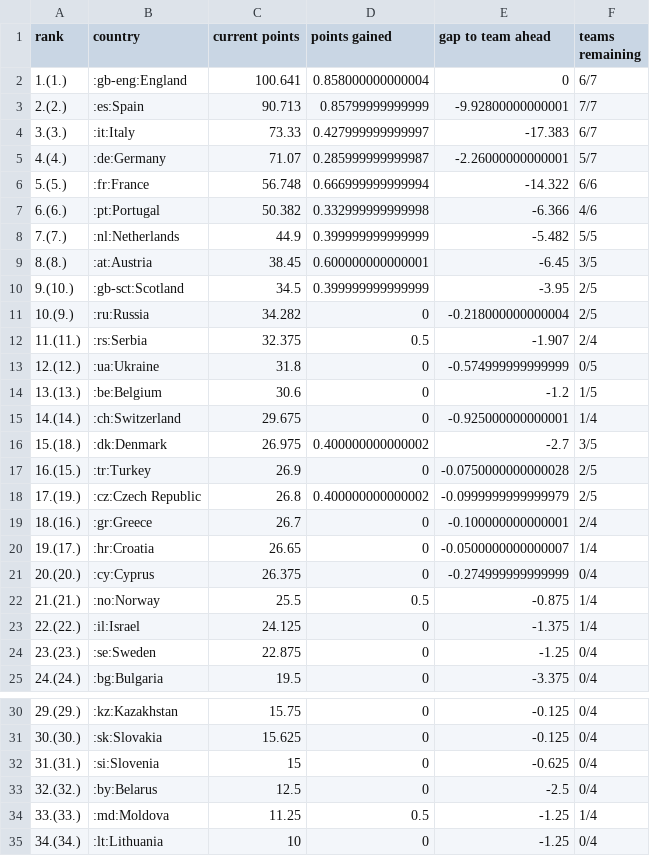
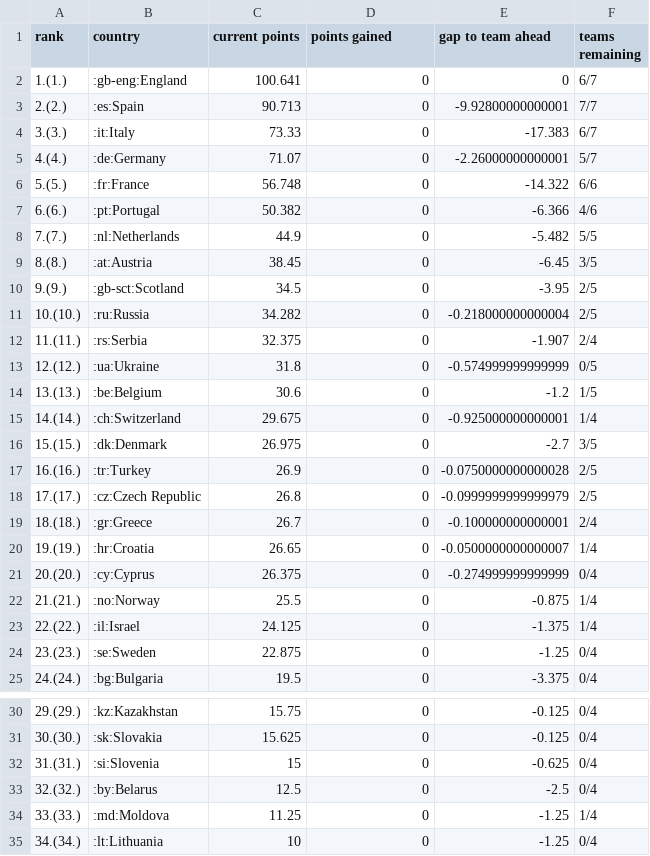
Before and after one commit to awp-finanznachrichten/uefa_ranking, a CSV file: Output/uefa_country_ranking_full.csv, drawn as a sheet; only a part is shown, gaps mark what is left out.

```diff
--- a/Output/uefa_country_ranking_full.csv
+++ b/Output/uefa_country_ranking_full.csv
@@ -1,13 +1,13 @@
 "rank","country","current points","points gained","gap to team ahead","teams remaining"
-"1.(1.)",":gb-eng:England",100.641,0.858000000000004,0,"6/7"
-"2.(2.)",":es:Spain",90.713,0.85799999999999,-9.92800000000001,"7/7"
-"3.(3.)",":it:Italy",73.33,0.427999999999997,-17.383,"6/7"
-"4.(4.)",":de:Germany",71.07,0.285999999999987,-2.26000000000001,"5/7"
-"5.(5.)",":fr:France",56.748,0.666999999999994,-14.322,"6/6"
-"6.(6.)",":pt:Portugal",50.382,0.332999999999998,-6.366,"4/6"
-"7.(7.)",":nl:Netherlands",44.9,0.399999999999999,-5.482,"5/5"
-"8.(8.)",":at:Austria",38.45,0.600000000000001,-6.45,"3/5"
-"9.(10.)",":gb-sct:Scotland",34.5,0.399999999999999,-3.95,"2/5"
-"10.(9.)",":ru:Russia",34.282,0,-0.218000000000004,"2/5"
-"11.(11.)",":rs:Serbia",32.375,0.5,-1.907,"2/4"
+"1.(1.)",":gb-eng:England",100.641,0,0,"6/7"
+"2.(2.)",":es:Spain",90.713,0,-9.92800000000001,"7/7"
+"3.(3.)",":it:Italy",73.33,0,-17.383,"6/7"
+"4.(4.)",":de:Germany",71.07,0,-2.26000000000001,"5/7"
+"5.(5.)",":fr:France",56.748,0,-14.322,"6/6"
+"6.(6.)",":pt:Portugal",50.382,0,-6.366,"4/6"
+"7.(7.)",":nl:Netherlands",44.9,0,-5.482,"5/5"
+"8.(8.)",":at:Austria",38.45,0,-6.45,"3/5"
+"9.(9.)",":gb-sct:Scotland",34.5,0,-3.95,"2/5"
+"10.(10.)",":ru:Russia",34.282,0,-0.218000000000004,"2/5"
+"11.(11.)",":rs:Serbia",32.375,0,-1.907,"2/4"
 "12.(12.)",":ua:Ukraine",31.8,0,-0.574999999999999,"0/5"
@@ -15,9 +15,9 @@
 "14.(14.)",":ch:Switzerland",29.675,0,-0.925000000000001,"1/4"
-"15.(18.)",":dk:Denmark",26.975,0.400000000000002,-2.7,"3/5"
-"16.(15.)",":tr:Turkey",26.9,0,-0.0750000000000028,"2/5"
-"17.(19.)",":cz:Czech Republic",26.8,0.400000000000002,-0.0999999999999979,"2/5"
-"18.(16.)",":gr:Greece",26.7,0,-0.100000000000001,"2/4"
-"19.(17.)",":hr:Croatia",26.65,0,-0.0500000000000007,"1/4"
+"15.(15.)",":dk:Denmark",26.975,0,-2.7,"3/5"
+"16.(16.)",":tr:Turkey",26.9,0,-0.0750000000000028,"2/5"
+"17.(17.)",":cz:Czech Republic",26.8,0,-0.0999999999999979,"2/5"
+"18.(18.)",":gr:Greece",26.7,0,-0.100000000000001,"2/4"
+"19.(19.)",":hr:Croatia",26.65,0,-0.0500000000000007,"1/4"
 "20.(20.)",":cy:Cyprus",26.375,0,-0.274999999999999,"0/4"
-"21.(21.)",":no:Norway",25.5,0.5,-0.875,"1/4"
+"21.(21.)",":no:Norway",25.5,0,-0.875,"1/4"
 "22.(22.)",":il:Israel",24.125,0,-1.375,"1/4"
@@ -33,3 +33,3 @@
 "32.(32.)",":by:Belarus",12.5,0,-2.5,"0/4"
-"33.(33.)",":md:Moldova",11.25,0.5,-1.25,"1/4"
+"33.(33.)",":md:Moldova",11.25,0,-1.25,"1/4"
 "34.(34.)",":lt:Lithuania",10,0,-1.25,"0/4"
```
Also changed, not shown: 2 other files.
